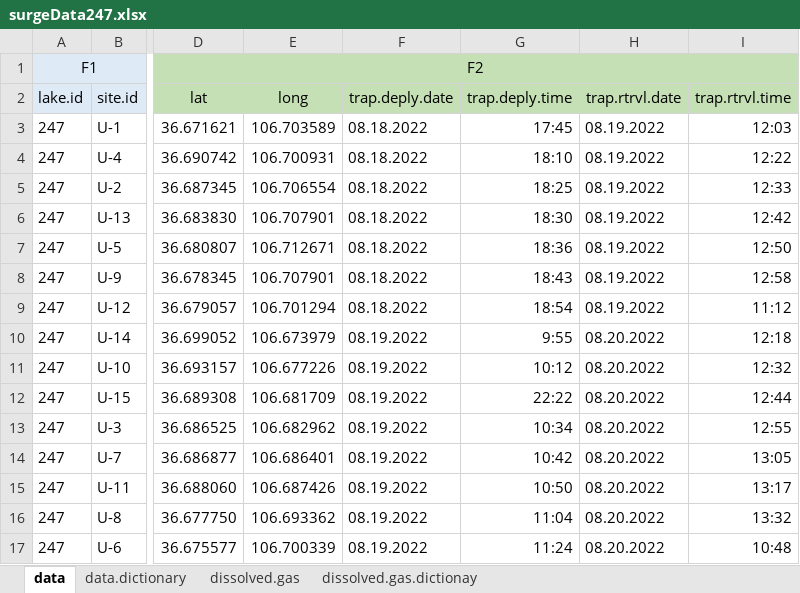
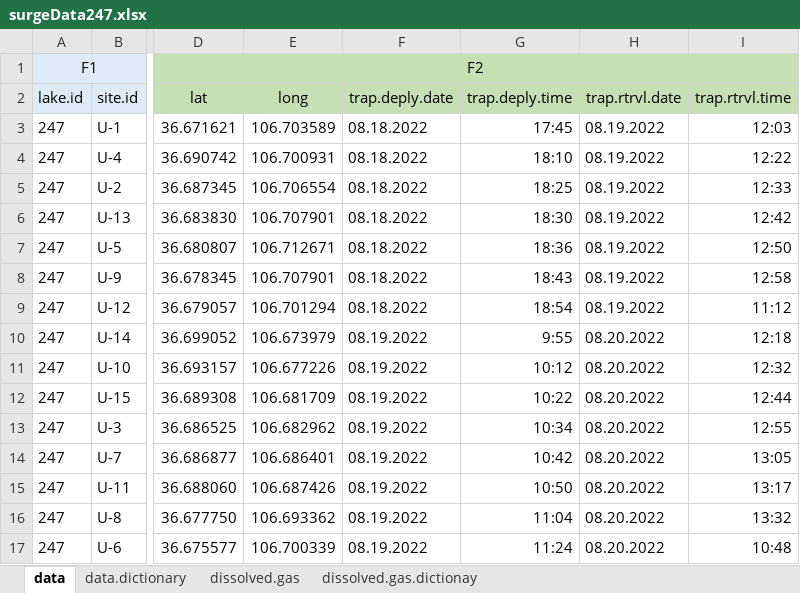
Before and after one commit to USEPA/SuRGE, an Excel workbook: SuRGE_Sharepoint/data/CIN/CH4_247_Heron_Reservoir/dataSheets/surgeData247.xlsx, sheet data, drawn as a sheet; only a part is shown, gaps mark what is left out; values as stored, in another font and other column widths than the file's, no borders; the diff names each change by its address in the sheet, - before the commit and + after, or states it on an @@ line.

```diff
--- a/SuRGE_Sharepoint/data/CIN/CH4_247_Heron_Reservoir/dataSheets/surgeData247.xlsx (sheet data)
+++ b/SuRGE_Sharepoint/data/CIN/CH4_247_Heron_Reservoir/dataSheets/surgeData247.xlsx (sheet data)
-G12 (trap.deply.time): 22:22
+G12 (trap.deply.time): 10:22
```
Also changed, not shown: SuRGE_Sharepoint/data/CIN/CH4_157_Storrie/dataSheets/surgeData157.xlsx, SuRGE_Sharepoint/data/R10/CH4_323_Mormon/dataSheets/surgeData323.xlsx, 4 other files.
